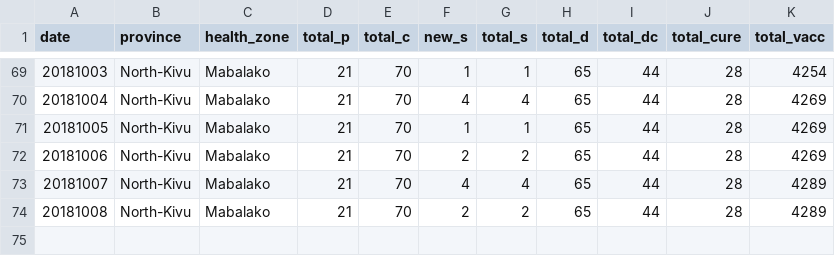
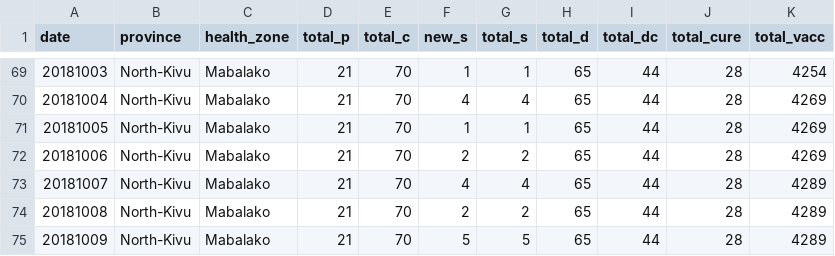
Before and after one commit to sophiemeakin/ebola_drc, a CSV file: data/health_zone/ebola_drc-Mabalako.csv, drawn as a sheet; only a part is shown, gaps mark what is left out.

```diff
--- a/data/health_zone/ebola_drc-Mabalako.csv
+++ b/data/health_zone/ebola_drc-Mabalako.csv
@@ -74 +74,2 @@ date,province,health_zone,total_p,total_c,new_s,total_s,total_d,total_dc,total_c
 20181008,North-Kivu,Mabalako,21,70,2,2,65,44,28,4289
+20181009,North-Kivu,Mabalako,21,70,5,5,65,44,28,4289
```
Also changed, not shown: data/health_zone/ebola_drc-Beni.csv, data/health_zone/ebola_drc-Butembo.csv, 13 other files.
